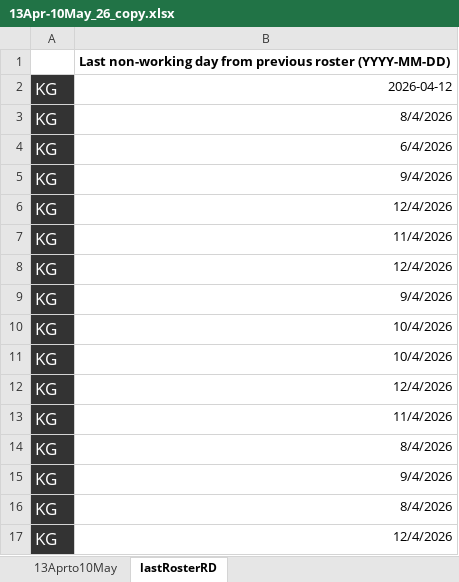
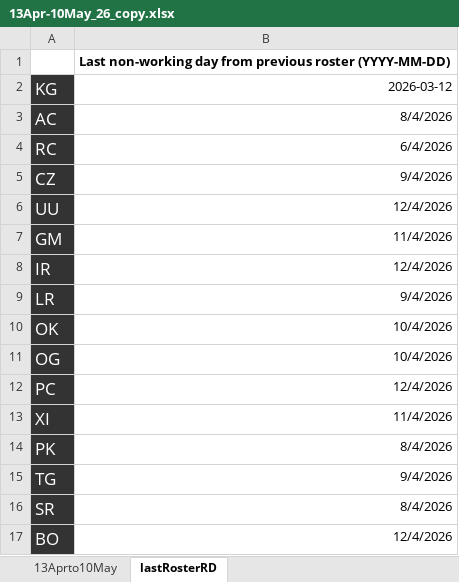
Before and after one commit to WhiteApple888/rotating_pharmacy_technician_roster, an Excel workbook: sample/13Apr-10May_26_copy.xlsx, sheet lastRosterRD, drawn as a sheet; values as stored, in another font and other column widths than the file's, no borders; the diff names each change by its address in the sheet, - before the commit and + after, or states it on an @@ line.

```diff
--- a/sample/13Apr-10May_26_copy.xlsx (sheet lastRosterRD)
+++ b/sample/13Apr-10May_26_copy.xlsx (sheet lastRosterRD)
-B2: 2026-04-12
+B2: 2026-03-12
-A3: KG
+A3: AC
-A4: KG
+A4: RC
-A5: KG
+A5: CZ
-A6: KG
+A6: UU
-A7: KG
+A7: GM
-A8: KG
+A8: IR
-A9: KG
+A9: LR
-A10: KG
+A10: OK
-A11: KG
+A11: OG
-A12: KG
+A12: PC
-A13: KG
+A13: XI
-A14: KG
+A14: PK
-A15: KG
+A15: TG
-A16: KG
+A16: SR
-A17: KG
+A17: BO
```
Also changed, not shown: sample/13Apr-10May_26.xlsx, 20 other files.
